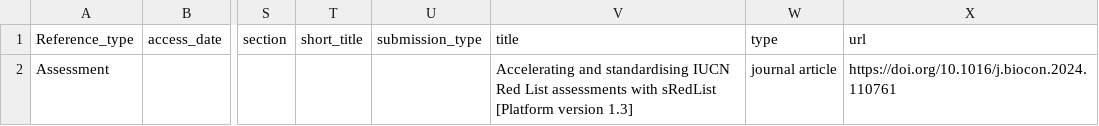
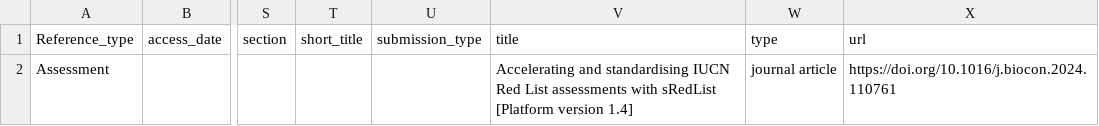
Before and after one commit to LifeWatch-Italy/sredlist-server, a CSV file: Species/SIS_references_empty.csv, drawn as a sheet; only a part is shown, gaps mark what is left out; the diff names each change by its address in the sheet, - before the commit and + after, or states it on an @@ line.

Commit message:
Update version number v1.4

```diff
--- a/Species/SIS_references_empty.csv
+++ b/Species/SIS_references_empty.csv
-V2 (title): …[Platform version 1.3]
+V2 (title): …[Platform version 1.4]
```
Also changed, not shown: 1 other file.
